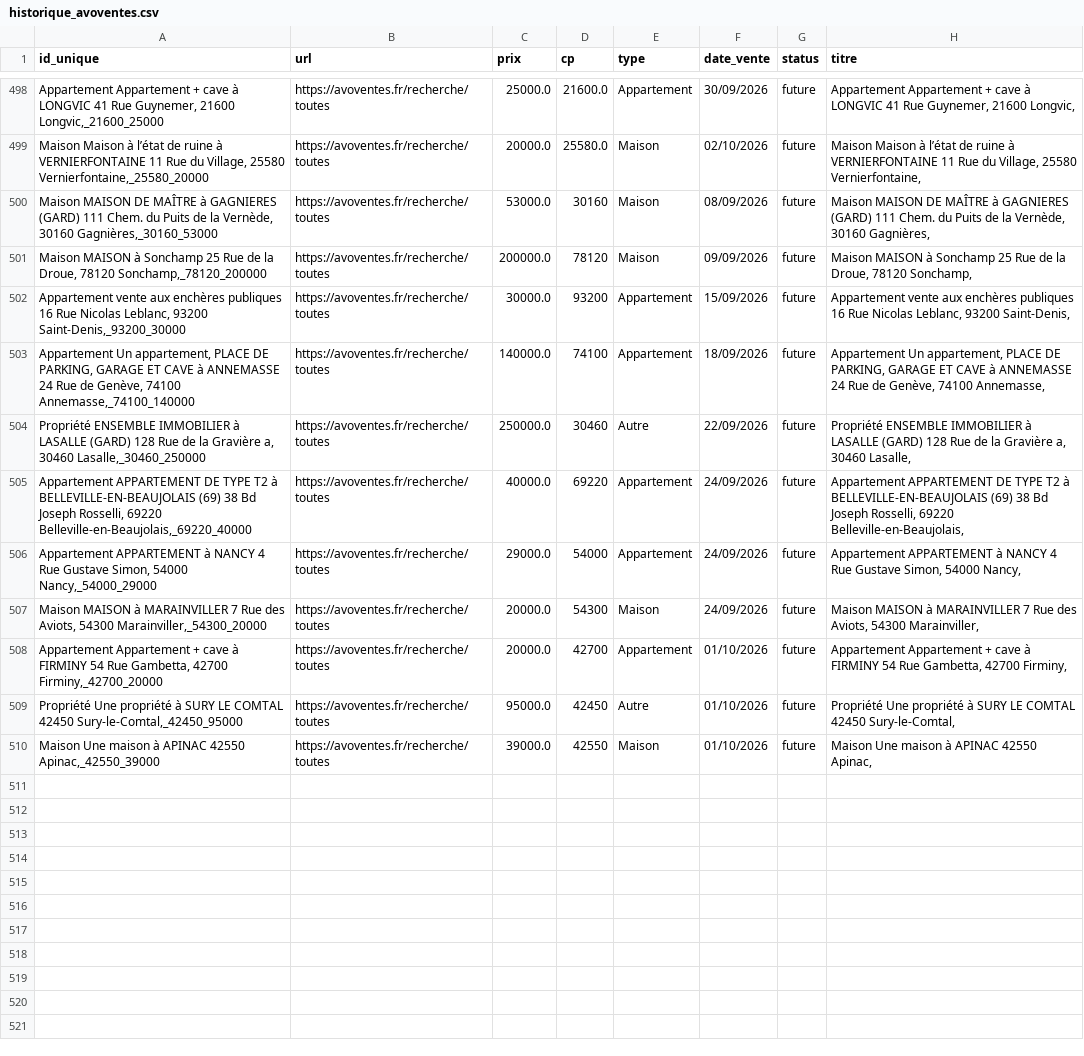
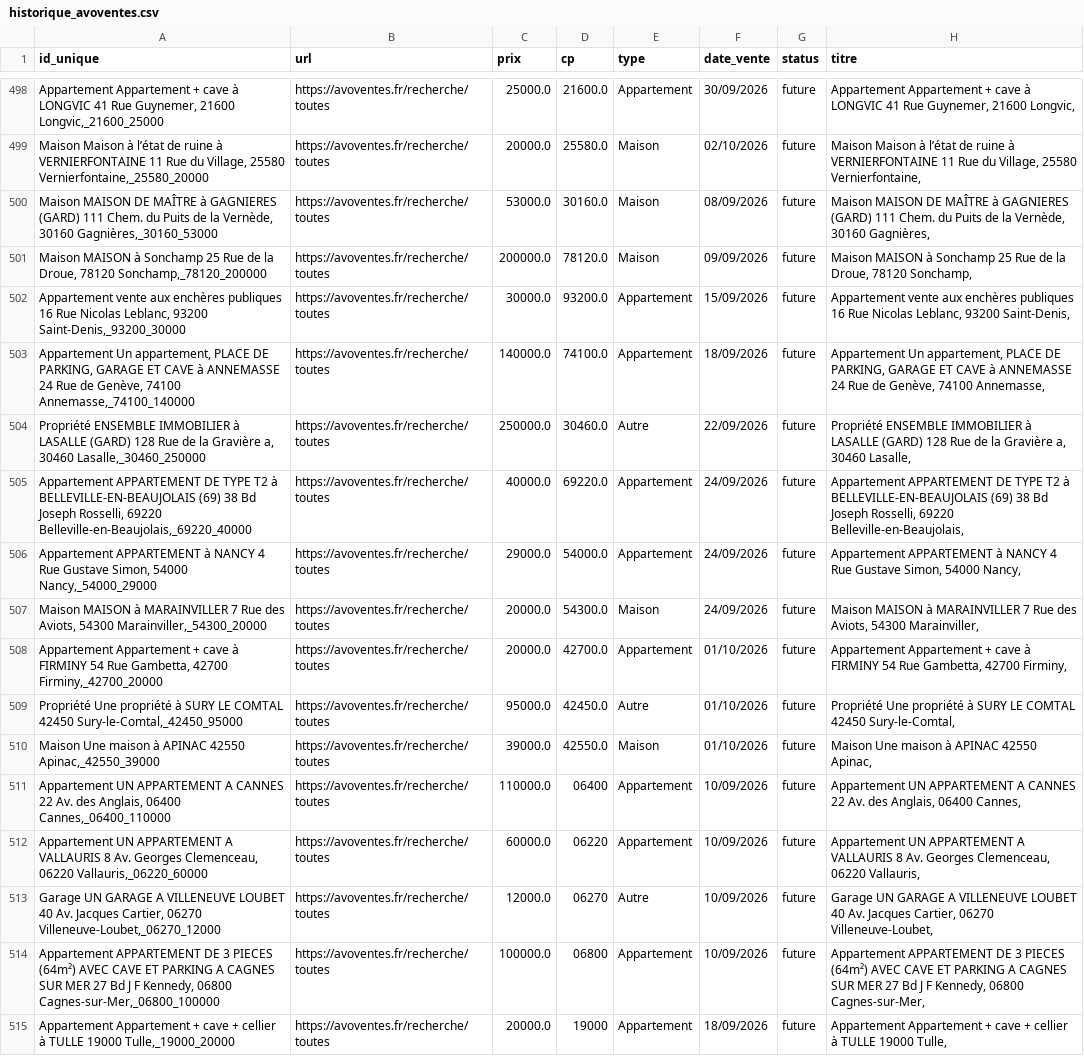
Before and after one commit to mathiasrou/viager-scraper, a CSV file: historique_avoventes.csv, drawn as a sheet; only a part is shown, gaps mark what is left out; the diff names each change by its address in the sheet, - before the commit and + after, or states it on an @@ line.

```diff
--- a/historique_avoventes.csv
+++ b/historique_avoventes.csv
-D500 (cp): 30160
+D500 (cp): 30160.0
-D501 (cp): 78120
+D501 (cp): 78120.0
-D502 (cp): 93200
+D502 (cp): 93200.0
-D503 (cp): 74100
+D503 (cp): 74100.0
-D504 (cp): 30460
+D504 (cp): 30460.0
-D505 (cp): 69220
+D505 (cp): 69220.0
-D506 (cp): 54000
+D506 (cp): 54000.0
-D507 (cp): 54300
+D507 (cp): 54300.0
-D508 (cp): 42700
+D508 (cp): 42700.0
-D509 (cp): 42450
+D509 (cp): 42450.0
-D510 (cp): 42550
+D510 (cp): 42550.0
+row 511: Appartement UN APPARTEMENT A CANNES 22 Av. des Anglais, 06400 Cannes,_06400_110000 | https://avoventes.fr/recherche/toutes | 110000.0 | 06400 | Appartement | 10/09/2026 | future | Appartement UN APPARTEMENT A CANNES 22 Av. des Anglais, 06400 Cannes,
+row 512: Appartement UN APPARTEMENT A VALLAURIS 8 Av. Georges Clemenceau, 06220 Vallauris,_06220_60000 | https://avoventes.fr/recherche/toutes | 60000.0 | 06220 | Appartement | 10/09/2026 | future | Appartement UN APPARTEMENT A VALLAURIS 8 Av. Georges Clemenceau, 06220 Vallauris,
+row 513: Garage UN GARAGE A VILLENEUVE LOUBET 40 Av. Jacques Cartier, 06270 Villeneuve-Loubet,_06270_12000 | https://avoventes.fr/recherche/toutes | 12000.0 | 06270 | Autre | 10/09/2026 | future | Garage UN GARAGE A VILLENEUVE LOUBET 40 Av. Jacques Cartier, 06270 Villeneuve-Loubet,
+row 514: Appartement APPARTEMENT DE 3 PIECES (64m²) AVEC CAVE ET PARKING A CAGNES SUR MER 27 Bd J F Kennedy, 06800 Cagnes-sur-Mer,_06800_100000 | https://avoventes.fr/recherche/toutes | 100000.0 | 06800 | Appartement | 10/09/2026 | future | Appartement APPARTEMENT DE 3 PIECES (64m²) AVEC CAVE ET PARKING A CAGNES SUR MER 27 Bd J F Kennedy, 06800 Cagnes-sur-Mer,
+row 515: Appartement Appartement + cave + cellier à TULLE 19000 Tulle,_19000_20000 | https://avoventes.fr/recherche/toutes | 20000.0 | 19000 | Appartement | 18/09/2026 | future | Appartement Appartement + cave + cellier à TULLE 19000 Tulle,
```
Also changed, not shown: historique_ids.csv, historique_immo.csv, 1 other file.
